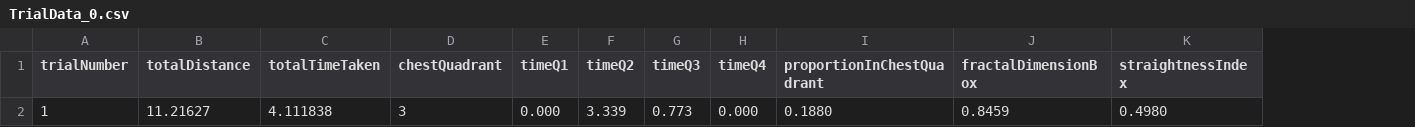
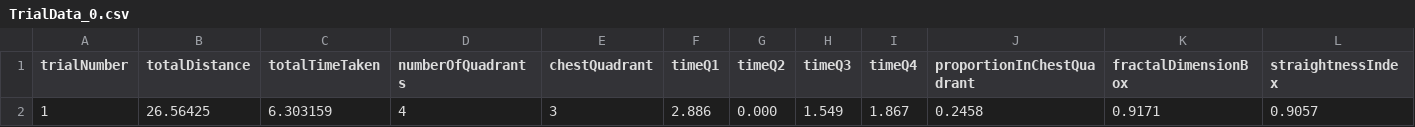
Before and after one commit to wristy/vMorrisWaterTask, a CSV file: ExpData/TrialData_0.csv, drawn as a sheet; only a part is shown; removed rows and columns are numbered as before the commit, all else as after; rows hold the shown columns only; the diff names each change by its address in the sheet, - before the commit and + after, or states it on an @@ line.

```diff
--- a/ExpData/TrialData_0.csv
+++ b/ExpData/TrialData_0.csv
+column D (numberOfQuadrants), empty
-row 2: 1 | 11.21627 | 4.111838 | 3 | 0.000 | 3.339 | 0.773 | 0.000 | 0.1880 | 0.8459 | 0.4980
+row 2: 1 | 26.56425 | 6.303159 | 4 | 3 | 2.886 | 0.000 | 1.549 | 1.867 | 0.2458 | 0.9171 | 0.9057
```
Also changed, not shown: ExpData/PositionData_0.csv, 20 other files.
